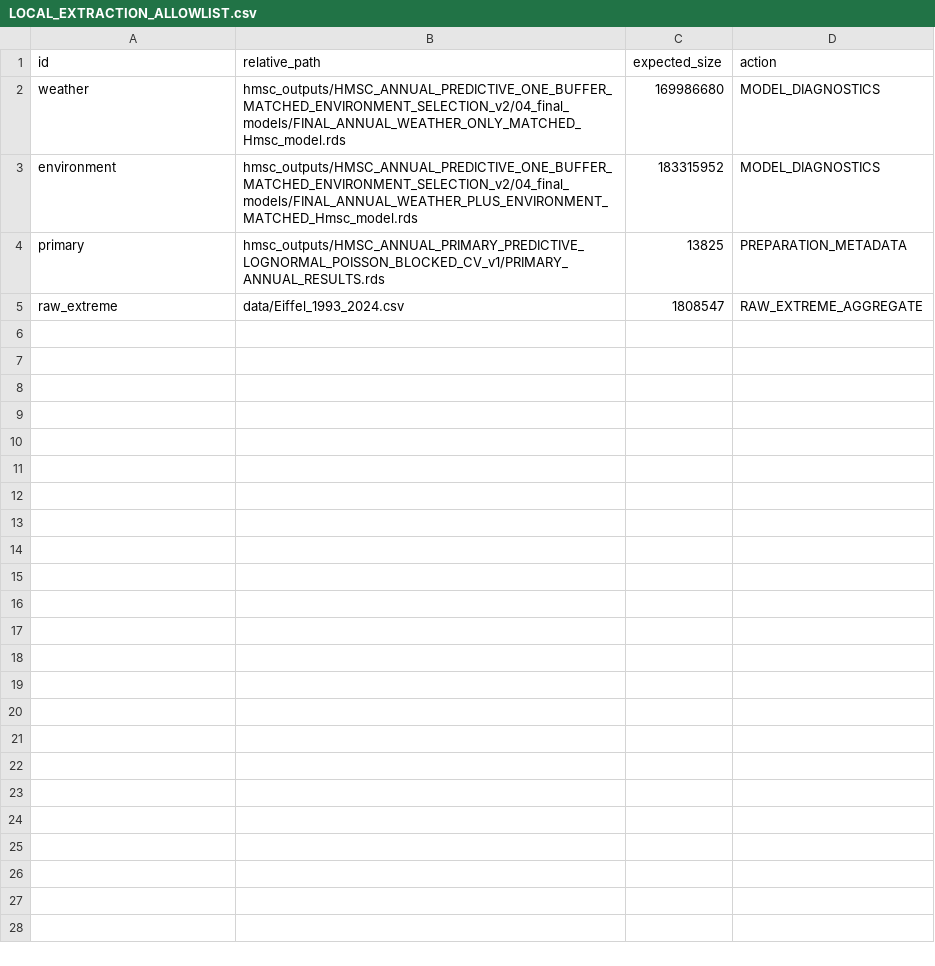
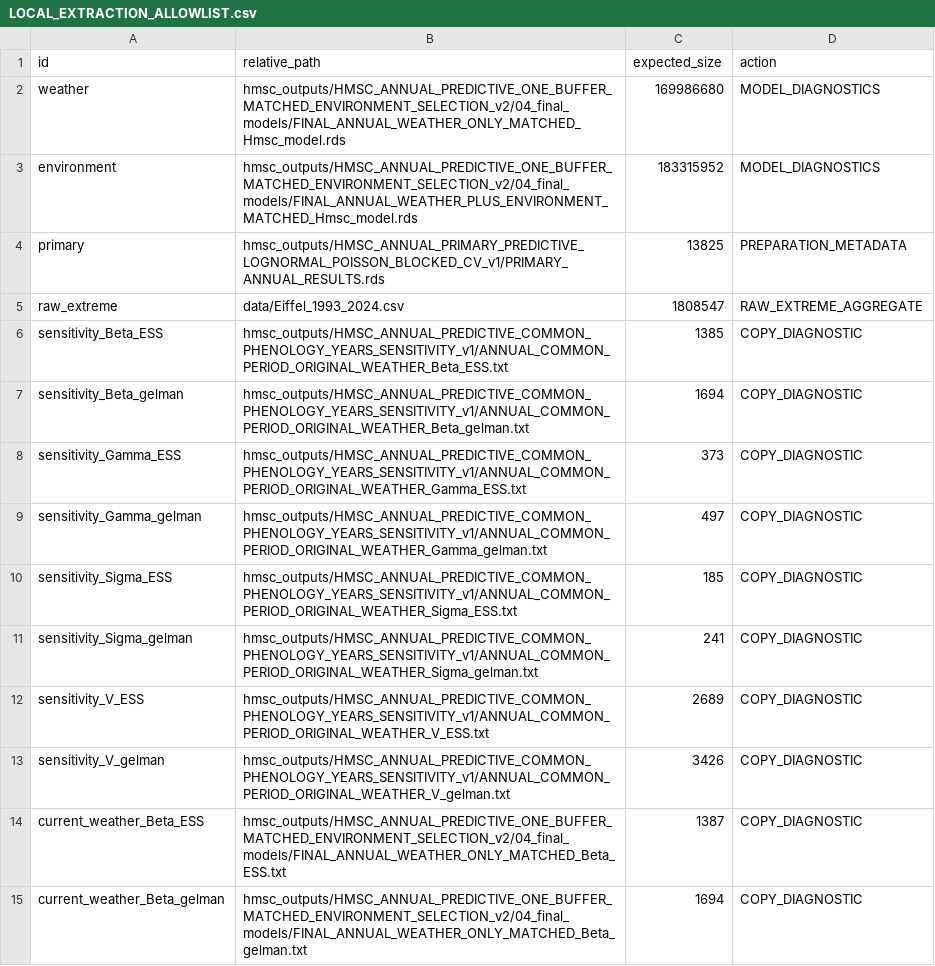
Before and after one commit to annamsuuronen-droid/EIFFEL-moth-outbreak-models, a CSV file: project_state/p0_investigation_v1/LOCAL_EXTRACTION_ALLOWLIST.csv, drawn as a sheet; only a part is shown; the diff covers the shown part only; the diff names each change by its address in the sheet, - before the commit and + after, or states it on an @@ line.

Commit message:
Recover existing classic diagnostic export locations before posterior recomputation

```diff
--- a/project_state/p0_investigation_v1/LOCAL_EXTRACTION_ALLOWLIST.csv
+++ b/project_state/p0_investigation_v1/LOCAL_EXTRACTION_ALLOWLIST.csv
+row 6: sensitivity_Beta_ESS | hmsc_outputs/HMSC_ANNUAL_PREDICTIVE_COMMON_PHENOLOGY_YEARS_SENSITIVITY_v1/ANNUAL_COMMON_PERIOD_ORIGINAL_WEATHER_Beta_ESS.txt | 1385 | COPY_DIAGNOSTIC
+row 7: sensitivity_Beta_gelman | hmsc_outputs/HMSC_ANNUAL_PREDICTIVE_COMMON_PHENOLOGY_YEARS_SENSITIVITY_v1/ANNUAL_COMMON_PERIOD_ORIGINAL_WEATHER_Beta_gelman.txt | 1694 | COPY_DIAGNOSTIC
+row 8: sensitivity_Gamma_ESS | hmsc_outputs/HMSC_ANNUAL_PREDICTIVE_COMMON_PHENOLOGY_YEARS_SENSITIVITY_v1/ANNUAL_COMMON_PERIOD_ORIGINAL_WEATHER_Gamma_ESS.txt | 373 | COPY_DIAGNOSTIC
+row 9: sensitivity_Gamma_gelman | hmsc_outputs/HMSC_ANNUAL_PREDICTIVE_COMMON_PHENOLOGY_YEARS_SENSITIVITY_v1/ANNUAL_COMMON_PERIOD_ORIGINAL_WEATHER_Gamma_gelman.txt | 497 | COPY_DIAGNOSTIC
+row 10: sensitivity_Sigma_ESS | hmsc_outputs/HMSC_ANNUAL_PREDICTIVE_COMMON_PHENOLOGY_YEARS_SENSITIVITY_v1/ANNUAL_COMMON_PERIOD_ORIGINAL_WEATHER_Sigma_ESS.txt | 185 | COPY_DIAGNOSTIC
+row 11: sensitivity_Sigma_gelman | hmsc_outputs/HMSC_ANNUAL_PREDICTIVE_COMMON_PHENOLOGY_YEARS_SENSITIVITY_v1/ANNUAL_COMMON_PERIOD_ORIGINAL_WEATHER_Sigma_gelman.txt | 241 | COPY_DIAGNOSTIC
+row 12: sensitivity_V_ESS | hmsc_outputs/HMSC_ANNUAL_PREDICTIVE_COMMON_PHENOLOGY_YEARS_SENSITIVITY_v1/ANNUAL_COMMON_PERIOD_ORIGINAL_WEATHER_V_ESS.txt | 2689 | COPY_DIAGNOSTIC
+row 13: sensitivity_V_gelman | hmsc_outputs/HMSC_ANNUAL_PREDICTIVE_COMMON_PHENOLOGY_YEARS_SENSITIVITY_v1/ANNUAL_COMMON_PERIOD_ORIGINAL_WEATHER_V_gelman.txt | 3426 | COPY_DIAGNOSTIC
+row 14: current_weather_Beta_ESS | hmsc_outputs/HMSC_ANNUAL_PREDICTIVE_ONE_BUFFER_MATCHED_ENVIRONMENT_SELECTION_v2/04_final_models/FINAL_ANNUAL_WEATHER_ONLY_MATCHED_Beta_ESS.txt | 1387 | COPY_DIAGNOSTIC
+row 15: current_weather_Beta_gelman | hmsc_outputs/HMSC_ANNUAL_PREDICTIVE_ONE_BUFFER_MATCHED_ENVIRONMENT_SELECTION_v2/04_final_models/FINAL_ANNUAL_WEATHER_ONLY_MATCHED_Beta_gelman.txt | 1694 | COPY_DIAGNOSTIC
```
Also changed, not shown: 22 added rows elsewhere in this file, project_state/DEPENDENCIES.csv, 14 other files.
